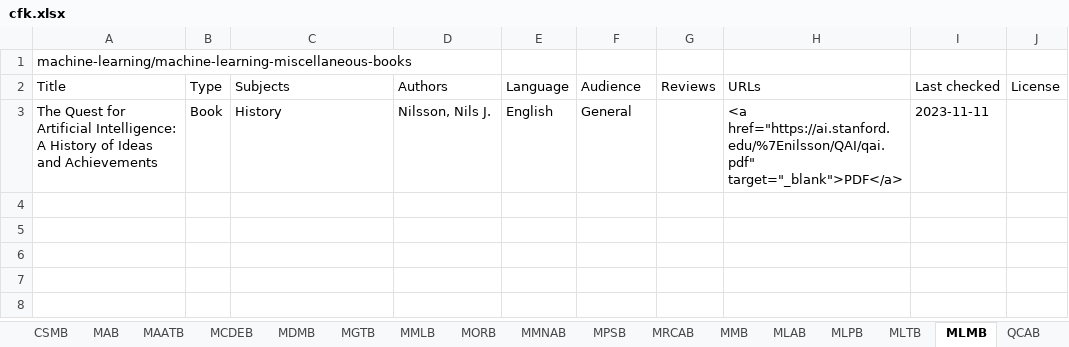
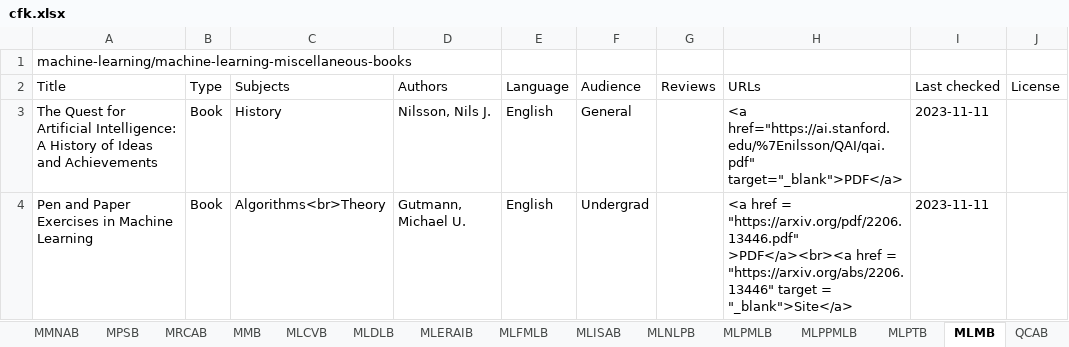
Before and after one commit to CFKNow/cfknow.github.io, an Excel workbook: utilities/cfk.xlsx, sheet MLMB, drawn as a sheet; values as stored, in another font and other column widths than the file's, no borders; the diff names each change by its address in the sheet, - before the commit and + after, or states it on an @@ line.

```diff
--- a/utilities/cfk.xlsx (sheet MLMB)
+++ b/utilities/cfk.xlsx (sheet MLMB)
-sheet tab: MLAB
+sheet tab: MLCVB
-sheet tab: MLPB
+sheet tab: MLDLB
-sheet tab: MLTB
+sheet tab: MLERAIB
+sheet tab: MLFMLB
+sheet tab: MLISAB
+sheet tab: MLNLPB
+sheet tab: MLPMLB
+sheet tab: MLPPMLB
+sheet tab: MLPTB
+row 4: Pen and Paper Exercises in Machine Learning | Book | Algorithms<br>Theory | Gutmann, Michael U. | English | Undergrad |  | <a href = "https://arxiv.org/pdf/2206.13446.pdf" >PDF</a><br><a href = "https://arxiv.org/abs/2206.13446" target = "_blank">Site</a> | 2023-11-11
```
Also changed, not shown: sheet CSSEB, sheet MLDLB, sheet CSTB, sheet CSDSB, sheet CSMB, sheet MPSB, 6 more sheets, 21 other files.
